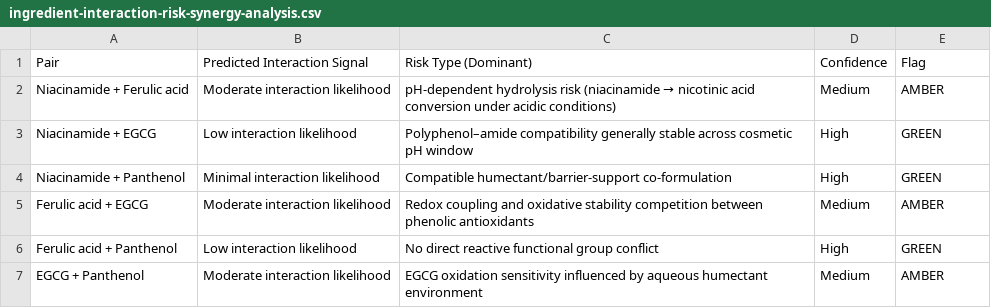
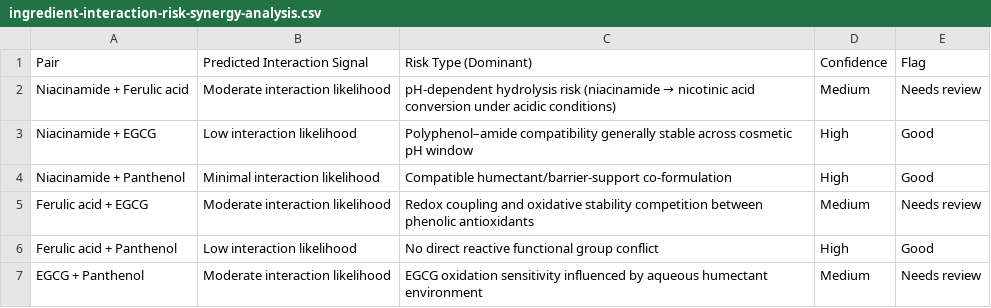
Before and after one commit to NYB-AI/workflow-data, a CSV file: public/data/beauty/ingredient-interaction-risk-synergy-analysis.csv, drawn as a sheet.

```diff
--- a/public/data/beauty/ingredient-interaction-risk-synergy-analysis.csv
+++ b/public/data/beauty/ingredient-interaction-risk-synergy-analysis.csv
@@ -1,7 +1,7 @@
 Pair,Predicted Interaction Signal,Risk Type (Dominant),Confidence,Flag
-Niacinamide + Ferulic acid,Moderate interaction likelihood,pH-dependent hydrolysis risk (niacinamide → nicotinic acid conversion under acidic conditions),Medium,AMBER
-Niacinamide + EGCG,Low interaction likelihood,Polyphenol–amide compatibility generally stable across cosmetic pH window,High,GREEN
-Niacinamide + Panthenol,Minimal interaction likelihood,Compatible humectant/barrier-support co-formulation,High,GREEN
-Ferulic acid + EGCG,Moderate interaction likelihood,Redox coupling and oxidative stability competition between phenolic antioxidants,Medium,AMBER
-Ferulic acid + Panthenol,Low interaction likelihood,No direct reactive functional group conflict,High,GREEN
-EGCG + Panthenol,Moderate interaction likelihood,EGCG oxidation sensitivity influenced by aqueous humectant environment,Medium,AMBER
+Niacinamide + Ferulic acid,Moderate interaction likelihood,pH-dependent hydrolysis risk (niacinamide → nicotinic acid conversion under acidic conditions),Medium,Needs review
+Niacinamide + EGCG,Low interaction likelihood,Polyphenol–amide compatibility generally stable across cosmetic pH window,High,Good
+Niacinamide + Panthenol,Minimal interaction likelihood,Compatible humectant/barrier-support co-formulation,High,Good
+Ferulic acid + EGCG,Moderate interaction likelihood,Redox coupling and oxidative stability competition between phenolic antioxidants,Medium,Needs review
+Ferulic acid + Panthenol,Low interaction likelihood,No direct reactive functional group conflict,High,Good
+EGCG + Panthenol,Moderate interaction likelihood,EGCG oxidation sensitivity influenced by aqueous humectant environment,Medium,Needs review
```
Also changed, not shown: public/data/beauty/market-intelligence.csv, public/data/beauty/product-search.csv.
